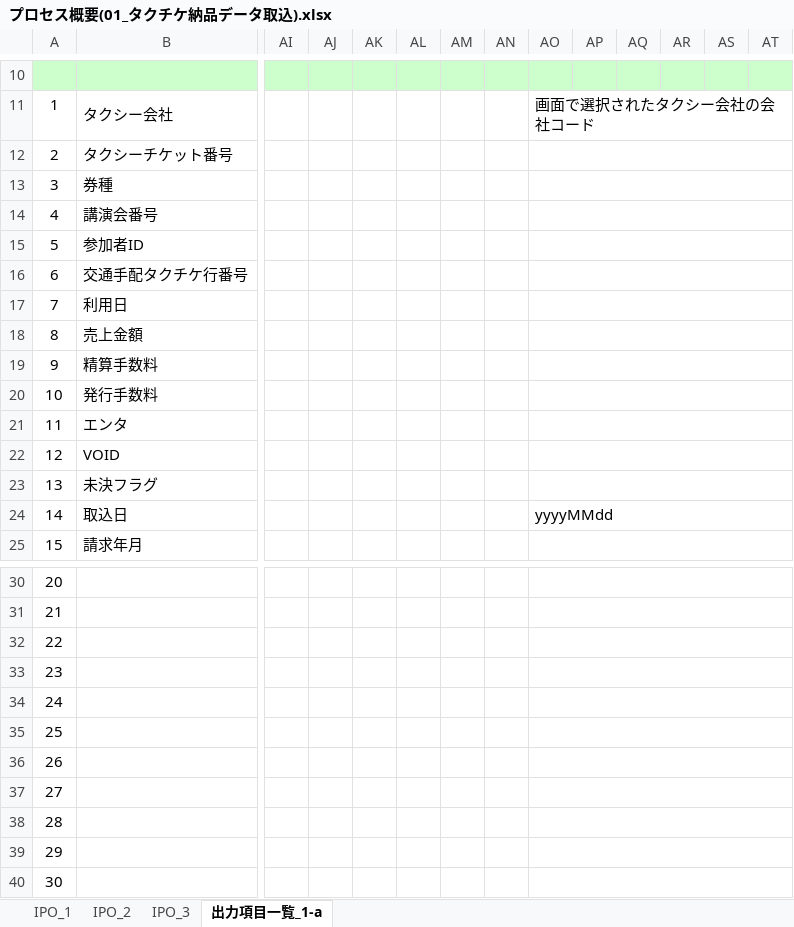
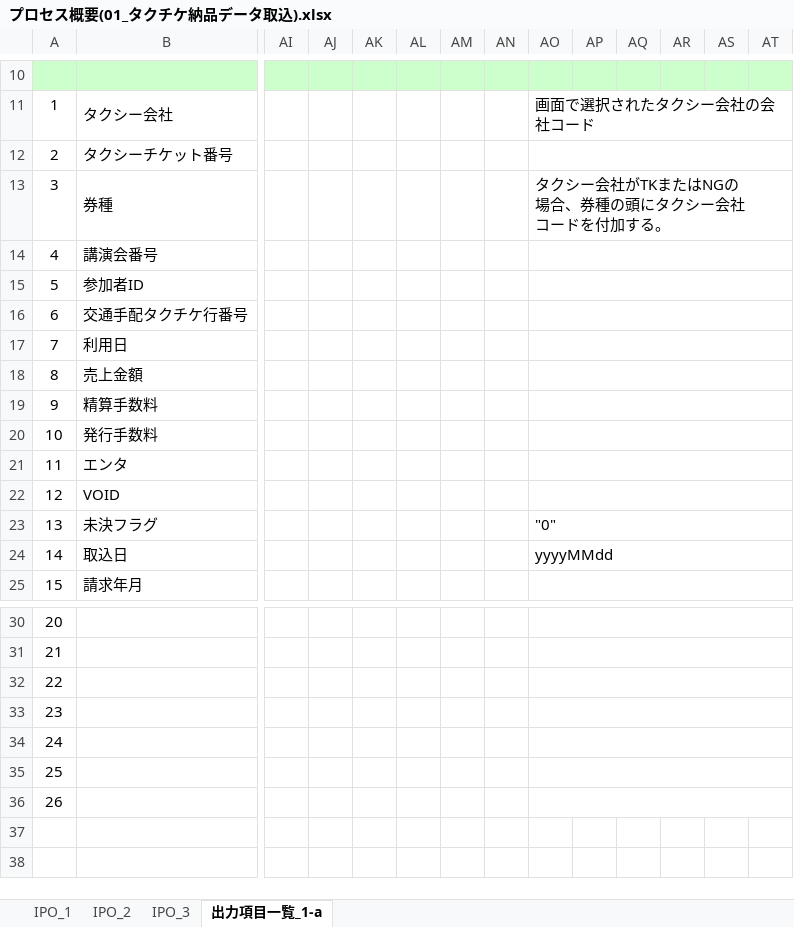
Before and after one commit to MakoYamada/pj_monolith, an Excel workbook: 60 タクチケ管理システム/20 開発資料/03.詳細設計/プロセス概要(01_タクチケ納品データ取込).xlsx, sheet 出力項目一覧_1-a, drawn as a sheet; only a part is shown, gaps mark what is left out; values as stored, in another font and other column widths than the file's, no borders; rows hold the shown columns only; ↵ is a line break in a cell; the diff names each change by its address in the sheet, - before the commit and + after, or states it on an @@ line.

Commit message:
Vss2Git

```diff
--- a/60 タクチケ管理システム/20 開発資料/03.詳細設計/プロセス概要(01_タクチケ納品データ取込).xlsx (sheet 出力項目一覧_1-a)
+++ b/60 タクチケ管理システム/20 開発資料/03.詳細設計/プロセス概要(01_タクチケ納品データ取込).xlsx (sheet 出力項目一覧_1-a)
-AO13: (empty)
+AO13: タクシー会社がTKまたはNGの ↵ 場合、券種の頭にタクシー会社 ↵ コードを付加する。
-AO23: (empty)
+AO23: "0"
-row 37: 27
-row 38: 28
-row 39: 29
-row 40: 30
```
Also changed, not shown: sheet IPO_3.
